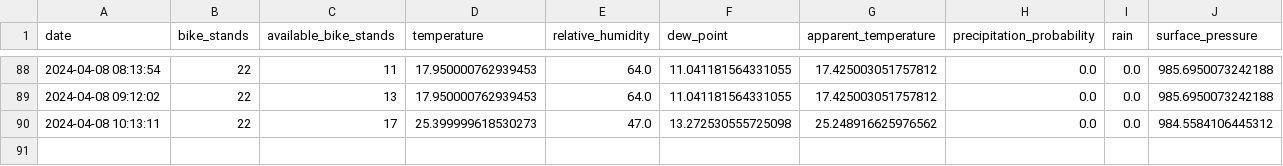
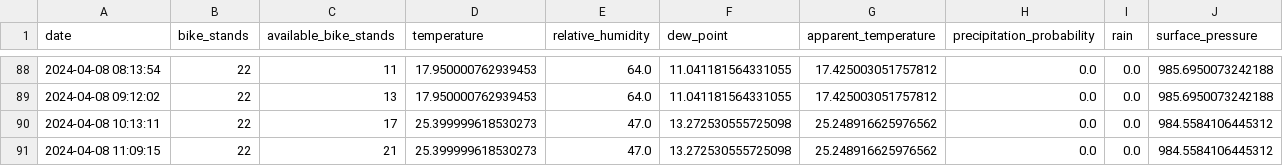
Before and after one commit to trdin/RNNSistem, a CSV file: data/processed/GOSPOSVETSKA C. - TURNERJEVA UL..csv, drawn as a sheet; only a part is shown, gaps mark what is left out; the diff names each change by its address in the sheet, - before the commit and + after, or states it on an @@ line.

```diff
--- a/data/processed/GOSPOSVETSKA C. - TURNERJEVA UL..csv
+++ b/data/processed/GOSPOSVETSKA C. - TURNERJEVA UL..csv
+row 91: 2024-04-08 11:09:15 | 22 | 21 | 25.399999618530273 | 47.0 | 13.272530555725098 | 25.248916625976562 | 0.0 | 0.0 | 984.5584106445312
```
Also changed, not shown: data/processed/GOSPOSVETSKA C. - VRBANSKA C..csv, data/processed/LJUBLJANSKA UL. - FOCHEVA.csv, 28 other files.
